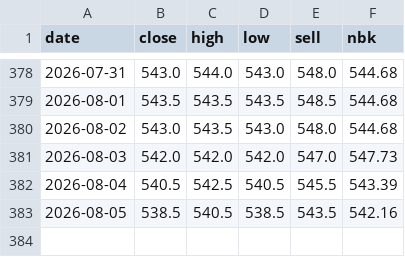
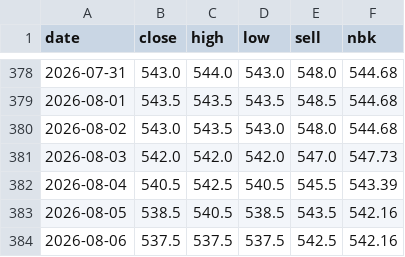
Before and after one commit to saiganym/eur-kzt-watch, a CSV file: data/rates.csv, drawn as a sheet; only a part is shown, gaps mark what is left out; the diff names each change by its address in the sheet, - before the commit and + after, or states it on an @@ line.

```diff
--- a/data/rates.csv
+++ b/data/rates.csv
+row 384: 2026-08-06 | 537.5 | 537.5 | 537.5 | 542.5 | 542.16
```
Also changed, not shown: 3 other files.
